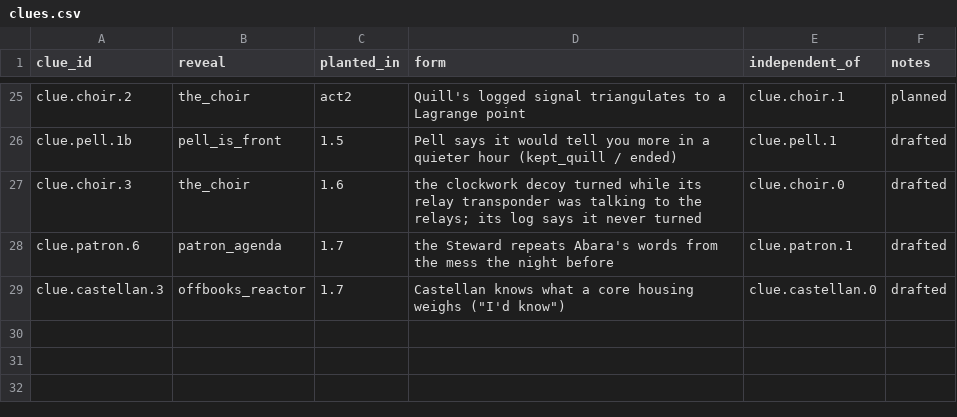
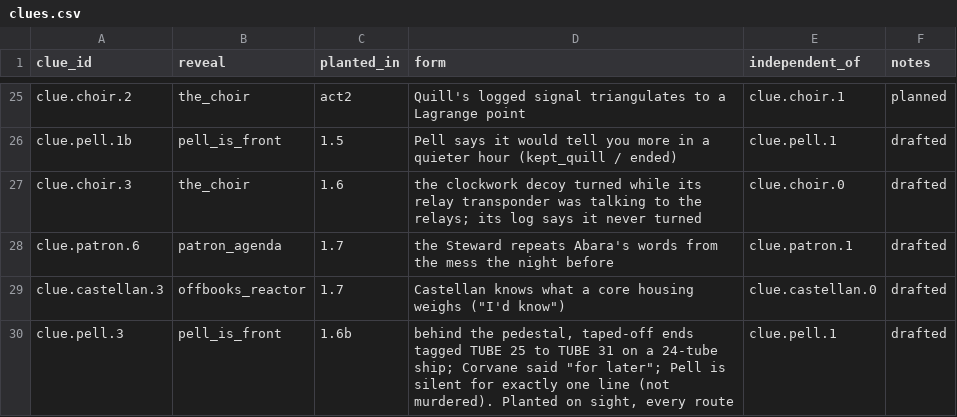
Before and after one commit to davebjr-design/interdict, a CSV file: data/narrative/clues.csv, drawn as a sheet; only a part is shown, gaps mark what is left out; the diff names each change by its address in the sheet, - before the commit and + after, or states it on an @@ line.

```diff
--- a/data/narrative/clues.csv
+++ b/data/narrative/clues.csv
+row 30: clue.pell.3 | pell_is_front | 1.6b | behind the pedestal, taped-off ends tagged TUBE 25 to TUBE 31 on a 24-tube ship; Corvane said "for later"; Pell is silent for exactly one line (not murdered). Planted on sight, every route | clue.pell.1 | drafted
```
Also changed, not shown: data/narrative/callbacks.csv, data/narrative/calls.csv, 22 other files.
